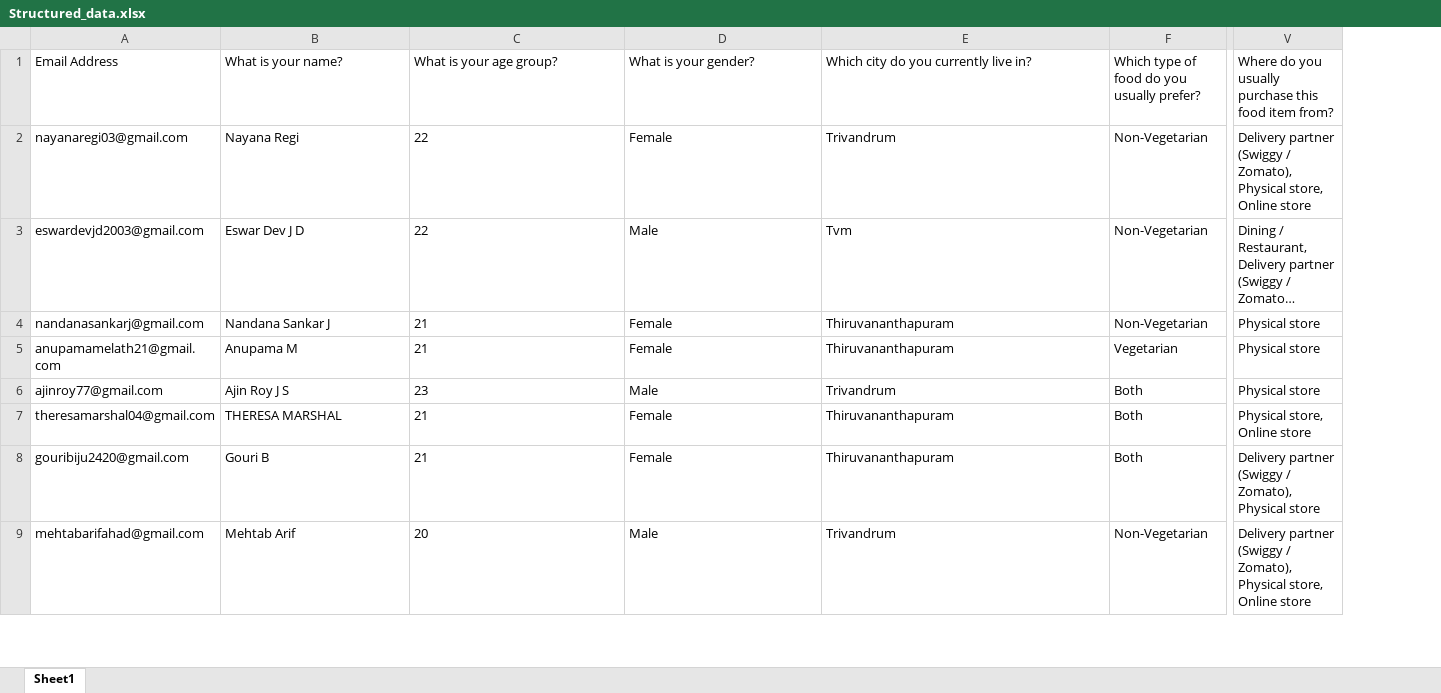
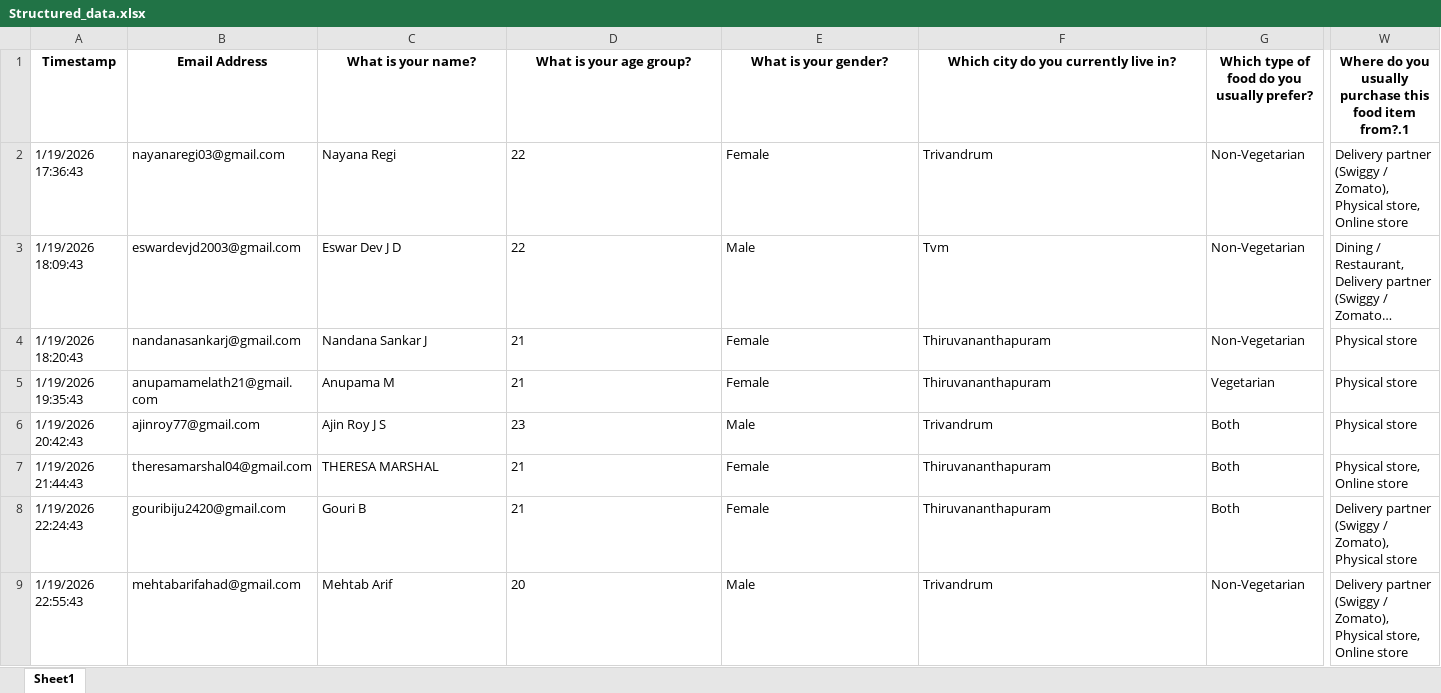
Before and after one commit to Abhishek-pk-656/FoodTrends-Understanding-Customer-Preferences-in-FB, an Excel workbook: Dataset/Structured_data.xlsx, sheet Sheet1, drawn as a sheet; only a part is shown, gaps mark what is left out; long unchanged cells end in …; values as stored, in another font and other column widths than the file's, no borders; removed rows and columns are numbered as before the commit, all else as after; the diff covers the shown part only; the diff names each change by its address in the sheet, - before the commit and + after, or states it on an @@ line.

Commit message:
added timestamp to structured data

```diff
--- a/Dataset/Structured_data.xlsx (sheet Sheet1)
+++ b/Dataset/Structured_data.xlsx (sheet Sheet1)
-column A, rows 1-9: Email Address | nayanaregi03@gmail.com | eswardevjd2003@gmail.com | nandanasankarj@gmail.com | anupamamelath21@gmail.com | ajinroy77@gmail.com | theresamarshal04@gmail.com | gouribiju2420@gmail.com | mehtabarifahad@gmail.com
+column A, rows 1-9: Timestamp | 1/19/2026 17:36:43 | 1/19/2026 18:09:43 | 1/19/2026 18:20:43 | 1/19/2026 19:35:43 | 1/19/2026 20:42:43 | 1/19/2026 21:44:43 | 1/19/2026 22:24:43 | 1/19/2026 22:55:43
+column B, rows 1-9: Email Address | nayanaregi03@gmail.com | eswardevjd2003@gmail.com | nandanasankarj@gmail.com | anupamamelath21@gmail.com | ajinroy77@gmail.com | theresamarshal04@gmail.com | gouribiju2420@gmail.com | mehtabarifahad@gmail.com
@@ C1:W1 bold: off → on, alignment: left → center @@
-W1: …food item from?
+W1: …food item from?.1
```
Also changed, not shown: cell formats elsewhere in this sheet.
